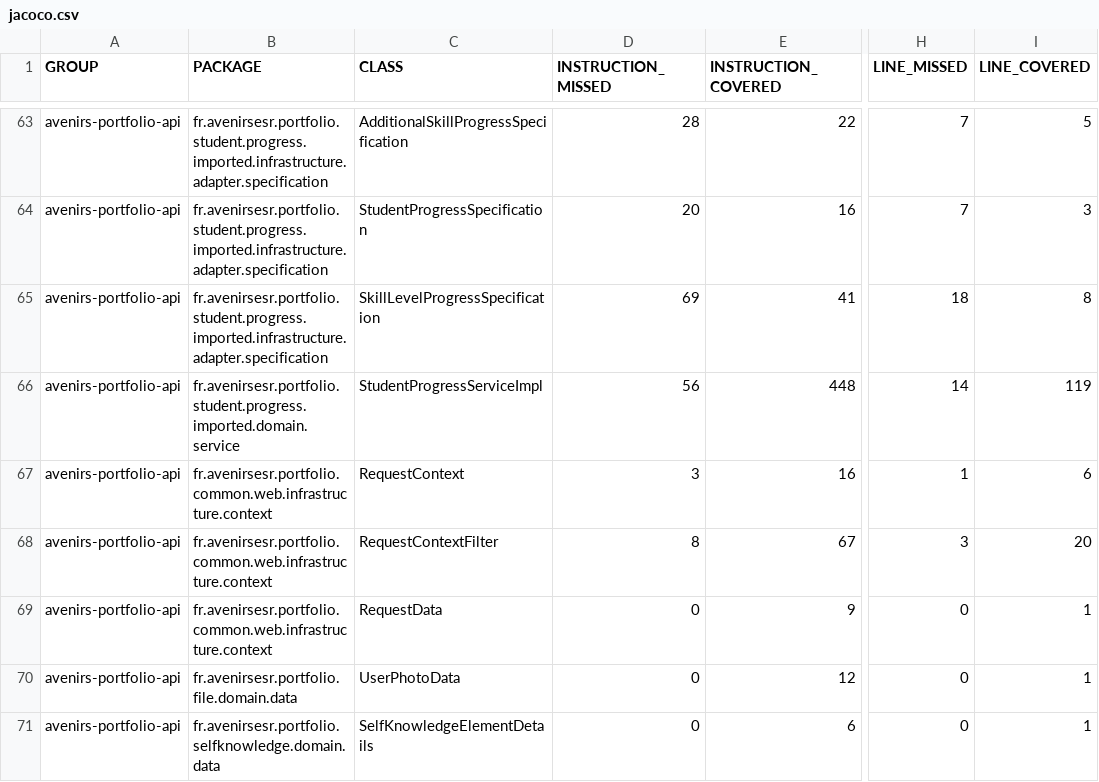
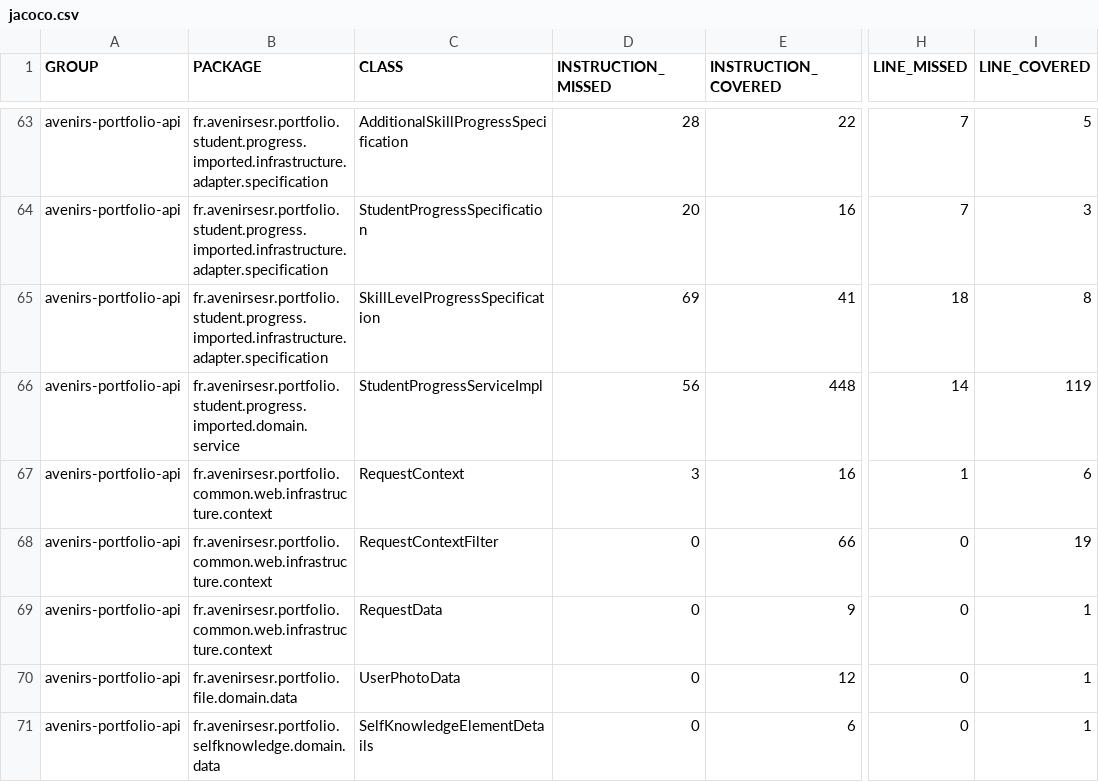
Before and after one commit to avenirs-esr/avenirs-portfolio-api, a CSV file: docs/jacoco-report/jacoco/jacoco.csv, drawn as a sheet; only a part is shown, gaps mark what is left out; the diff covers the shown part only; the diff names each change by its address in the sheet, - before the commit and + after, or states it on an @@ line.

```diff
--- a/docs/jacoco-report/jacoco/jacoco.csv
+++ b/docs/jacoco-report/jacoco/jacoco.csv
-D68 (INSTRUCTION_MISSED): 8
+D68 (INSTRUCTION_MISSED): 0
-E68 (INSTRUCTION_COVERED): 67
+E68 (INSTRUCTION_COVERED): 66
-H68 (LINE_MISSED): 3
+H68 (LINE_MISSED): 0
-I68 (LINE_COVERED): 20
+I68 (LINE_COVERED): 19
```
Also changed, not shown: 1 added row, 2 removed rows and 32 edited cells elsewhere in this file, 46 other files.
